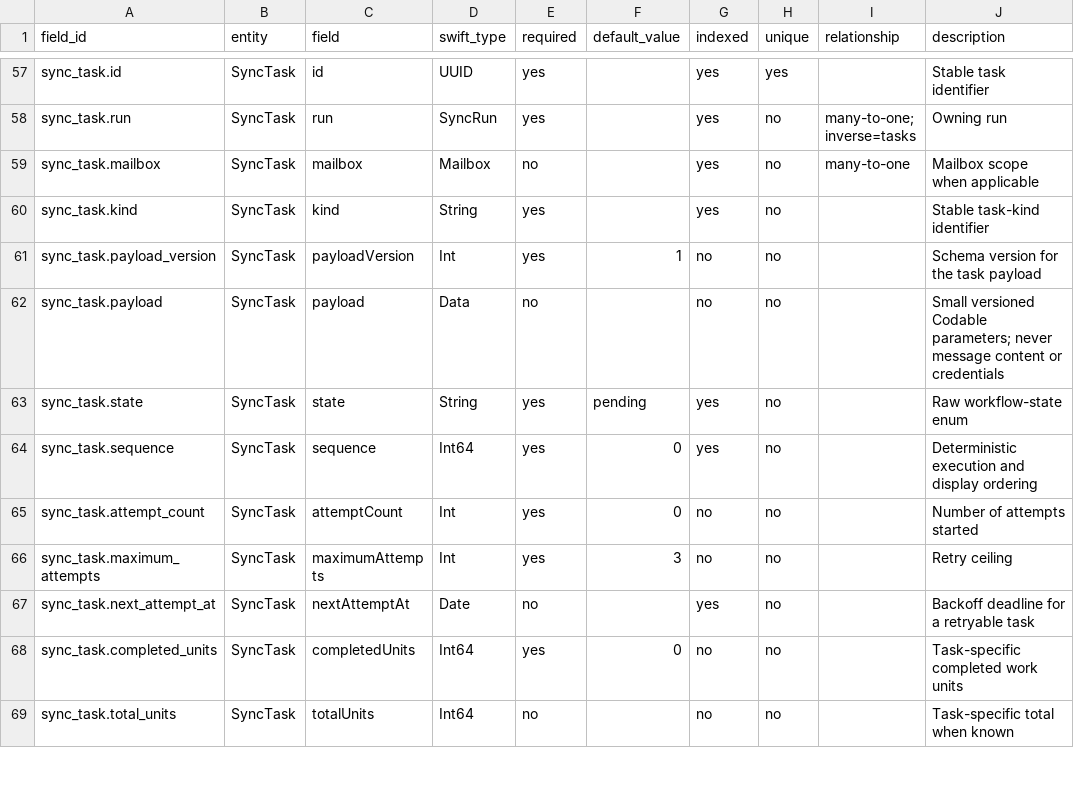
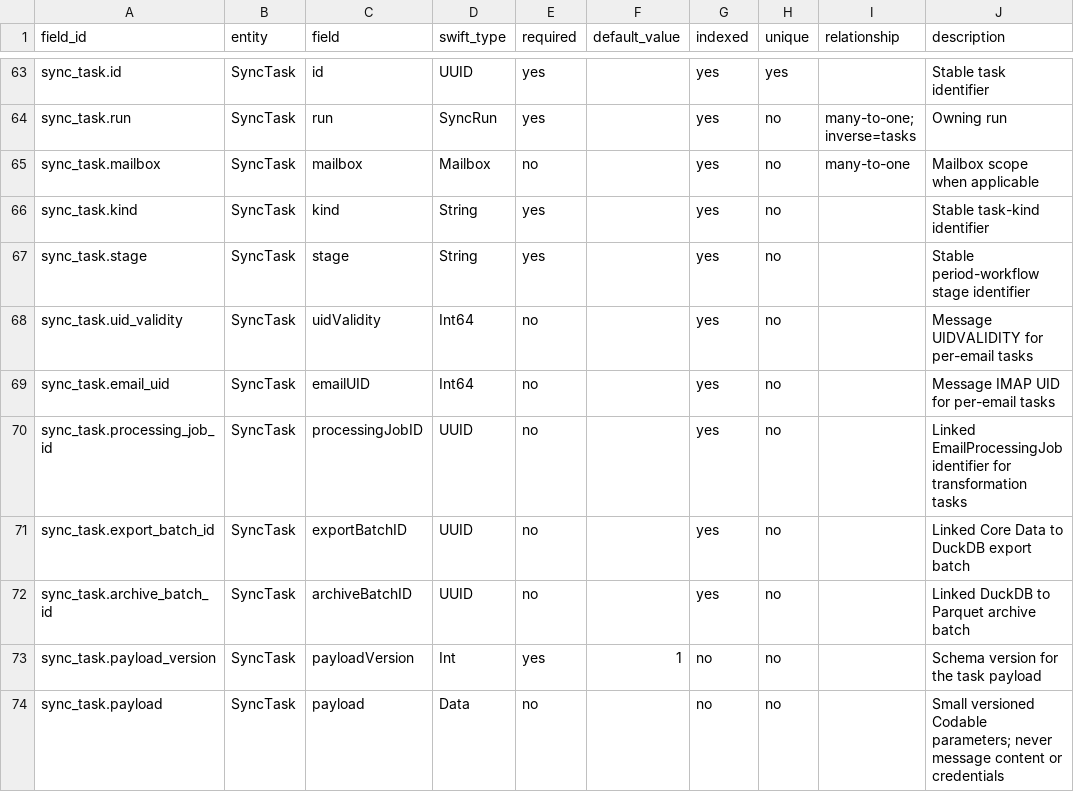
Before and after one commit to flarebyte/SeleneTide, a CSV file: doc/design-meta/examples/swiftdata_coredata_fields.csv, drawn as a sheet; only a part is shown, gaps mark what is left out; the shorter side is filled out with more unchanged rows; the diff covers the shown part only; the diff names each change by its address in the sheet, - before the commit and + after, or states it on an @@ line.

Commit message:
The specifications now capture the complete persisted period workflow

```diff
--- a/doc/design-meta/examples/swiftdata_coredata_fields.csv
+++ b/doc/design-meta/examples/swiftdata_coredata_fields.csv
+row 67: sync_task.stage | SyncTask | stage | String | yes |  | yes | no |  | Stable period-workflow stage identifier
+row 68: sync_task.uid_validity | SyncTask | uidValidity | Int64 | no |  | yes | no |  | Message UIDVALIDITY for per-email tasks
+row 69: sync_task.email_uid | SyncTask | emailUID | Int64 | no |  | yes | no |  | Message IMAP UID for per-email tasks
+row 70: sync_task.processing_job_id | SyncTask | processingJobID | UUID | no |  | yes | no |  | Linked EmailProcessingJob identifier for transformation tasks
+row 71: sync_task.export_batch_id | SyncTask | exportBatchID | UUID | no |  | yes | no |  | Linked Core Data to DuckDB export batch
+row 72: sync_task.archive_batch_id | SyncTask | archiveBatchID | UUID | no |  | yes | no |  | Linked DuckDB to Parquet archive batch
```
Also changed, not shown: 10 added rows, 1 removed row and 1 edited cell elsewhere in this file, doc/design-meta/examples/features.csv, 3 other files.
